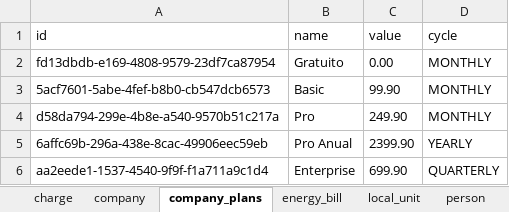
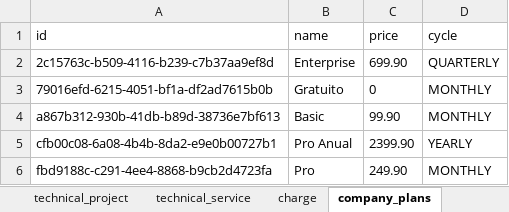
Before and after one commit to Solierrr/databricks-stocker, an Excel workbook: inputs/admins.xlsx, sheet company_plans, drawn as a sheet; values as stored, in another font and other column widths than the file's, no borders; removed rows and columns are numbered as before the commit, all else as after; the diff names each change by its address in the sheet, - before the commit and + after, or states it on an @@ line.

```diff
--- a/inputs/admins.xlsx (sheet company_plans)
+++ b/inputs/admins.xlsx (sheet company_plans)
-C1: value
+C1: price
+row 2: 2c15763c-b509-4116-b239-c7b37aa9ef8d | Enterprise | 699.90 | QUARTERLY
-A3 (id): fd13dbdb-e169-4808-9579-23df7ca87954
+A3 (id): 79016efd-6215-4051-bf1a-df2ad7615b0b
-C3 (price): 0.00
+C3 (price): 0
-A4 (id): 5acf7601-5abe-4fef-b8b0-cb547dcb6573
+A4 (id): a867b312-930b-41db-b89d-38736e7bf613
+row 5: cfb00c08-6a08-4b4b-8da2-e9e0b00727b1 | Pro Anual | 2399.90 | YEARLY
-A6 (id): d58da794-299e-4b8e-a540-9570b51c217a
+A6 (id): fbd9188c-c291-4ee4-8868-b9cb2d4723fa
-row 5: 6affc69b-296a-438e-8cac-49906eec59eb | Pro Anual | 2399.90 | YEARLY
-row 6: aa2eede1-1537-4540-9f9f-f1a711a9c1d4 | Enterprise | 699.90 | QUARTERLY
```
Also changed, not shown: sheet technical_service, sheet service_executor, sheet professional_review, sheet project_activity, sheet user_company, sheet proposal_unit, 11 more sheets, other sheet tabs, inputs/fornecedores.xlsx, 12 other files.
